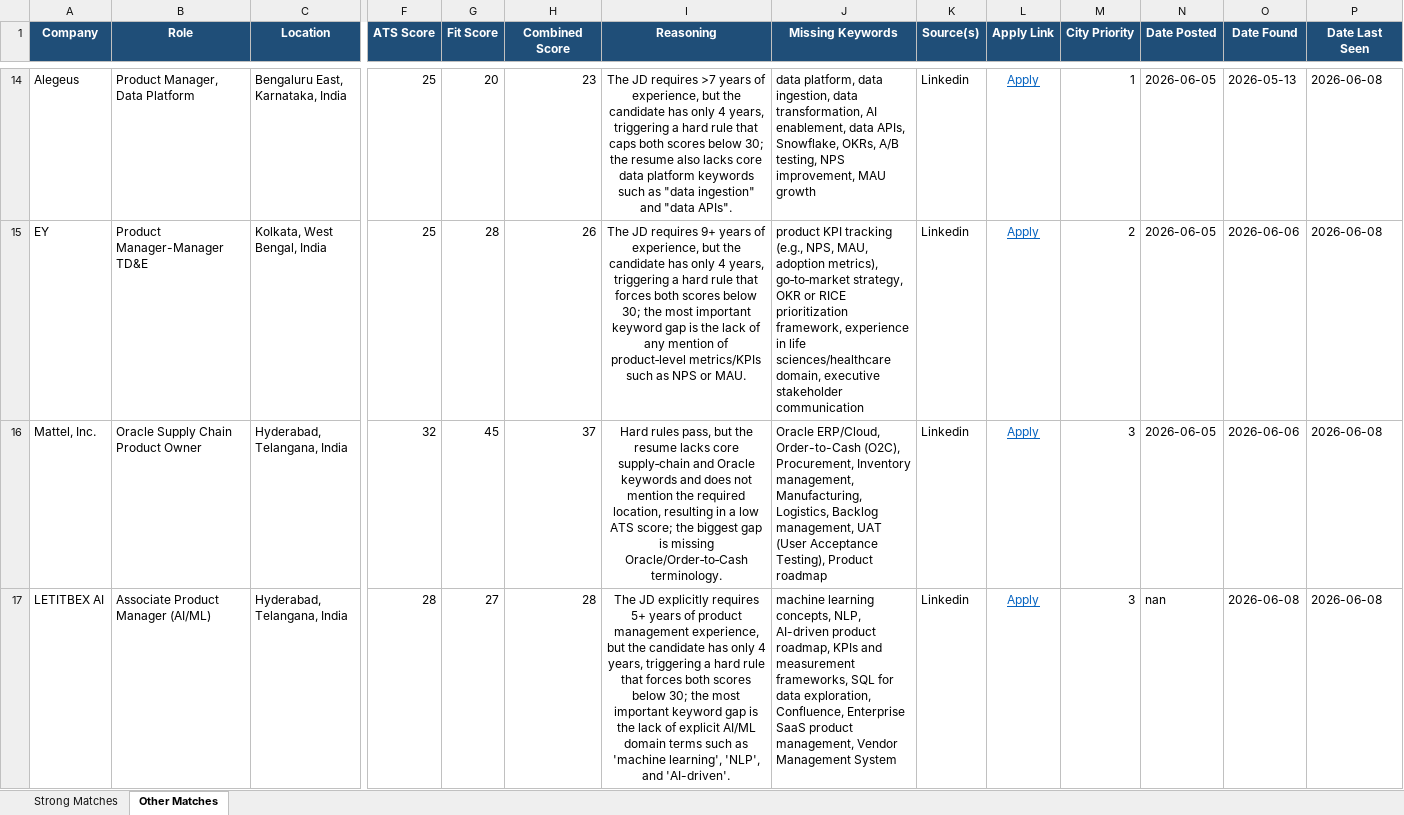
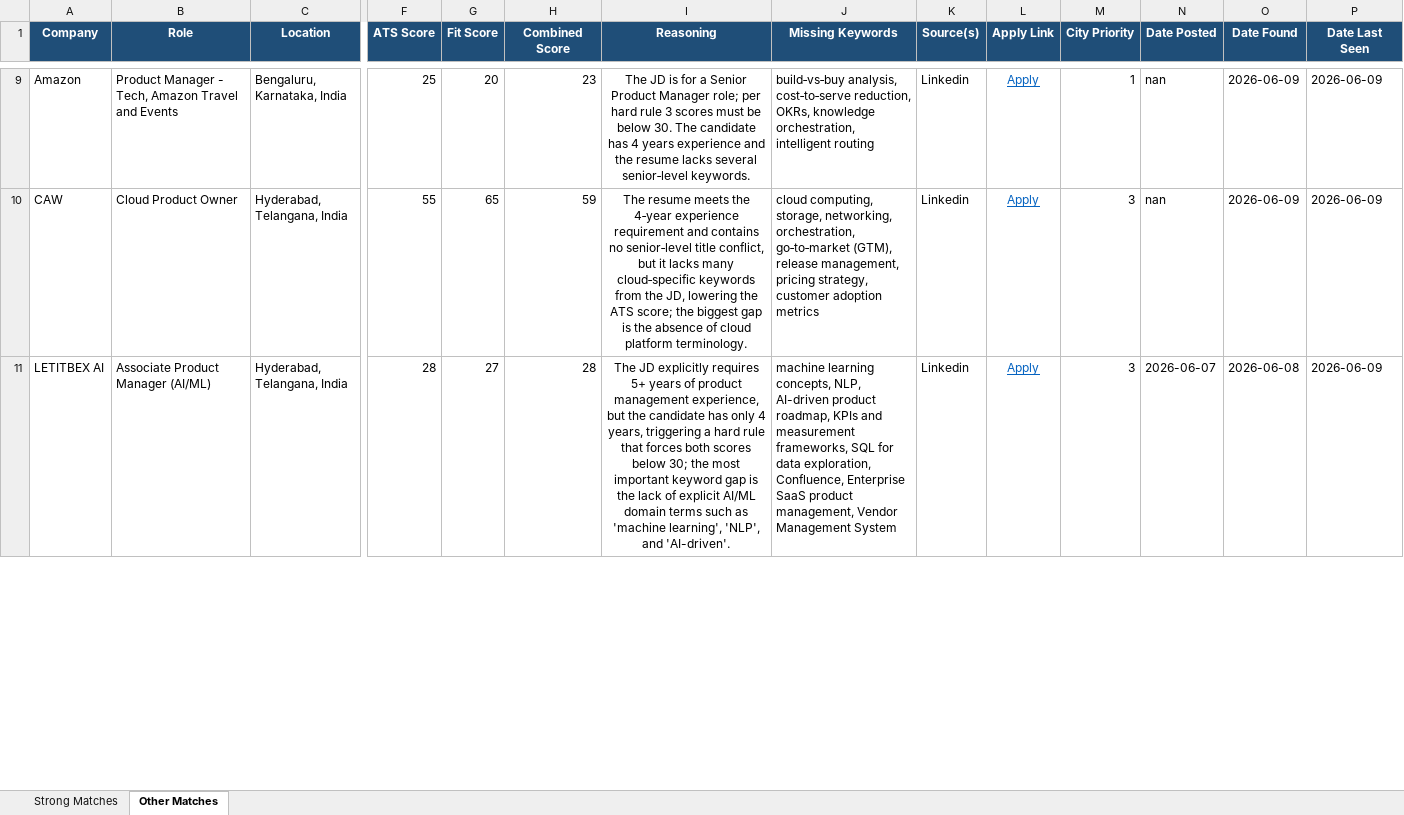
Before and after one commit to anirbanp19/Job-Tracker, an Excel workbook: output/jobs_master.xlsx, sheet Other Matches, drawn as a sheet; only a part is shown, gaps mark what is left out; values as stored, in another font and other column widths than the file's, no borders; removed rows and columns are numbered as before the commit, all else as after; rows hold the shown columns only; the diff covers the shown part only; the diff names each change by its address in the sheet, - before the commit and + after, or states it on an @@ line.

```diff
--- a/output/jobs_master.xlsx (sheet Other Matches)
+++ b/output/jobs_master.xlsx (sheet Other Matches)
-A9 (Company): Alegeus
+A9 (Company): Amazon
-B9 (Role): Product Manager, Data Platform
+B9 (Role): Product Manager - Tech, Amazon Travel and Events
-C9 (Location): Bengaluru East, Karnataka, India
+C9 (Location): Bengaluru, Karnataka, India
-I9 (Reasoning): The JD requires >7 years of experience, but the candidate has only 4 years, triggering a hard rule that caps both scores below 30; the resume also lacks core data platform keywords such as "data ingestion" and "data APIs".
+I9 (Reasoning): The JD is for a Senior Product Manager role; per hard rule 3 scores must be below 30. The candidate has 4 years experience and the resume lacks several senior‑level keywords.
-J9 (Missing Keywords): data platform, data ingestion, data transformation, AI enablement, data APIs, Snowflake, OKRs, A/B testing, NPS improvement, MAU growth
+J9 (Missing Keywords): build‑vs‑buy analysis, cost‑to‑serve reduction, OKRs, knowledge orchestration, intelligent routing
-N9 (Date Posted): 2026-06-05
+N9 (Date Posted): nan
-O9 (Date Found): 2026-05-13
+O9 (Date Found): 2026-06-09
-P9 (Date Last Seen): 2026-06-08
+P9 (Date Last Seen): 2026-06-09
-row 15: EY | Product Manager-Manager TD&E | Kolkata, West Bengal, India | 25 | 28 | 26 | The JD requires 9+ years of experience, but the candidate has only 4 years, triggering a hard rule that forces both scores below 30; the most important keyword gap is the lack of any mention of product‑level metrics/KPIs such as NPS or MAU. | product KPI tracking (e.g., NPS, MAU, adoption metrics), go‑to‑market strategy, OKR or RICE prioritization framework, experience in life sciences/healthcare domain, executive stakeholder communication | Linkedin | Apply | 2 | 2026-06-05 | 2026-06-06 | 2026-06-08
-row 16: Mattel, Inc. | Oracle Supply Chain Product Owner | Hyderabad, Telangana, India | 32 | 45 | 37 | Hard rules pass, but the resume lacks core supply‑chain and Oracle keywords and does not mention the required location, resulting in a low ATS score; the biggest gap is missing Oracle/Order‑to‑Cash terminology. | Oracle ERP/Cloud, Order-to-Cash (O2C), Procurement, Inventory management, Manufacturing, Logistics, Backlog management, UAT (User Acceptance Testing), Product roadmap | Linkedin | Apply | 3 | 2026-06-05 | 2026-06-06 | 2026-06-08
+row 10: CAW | Cloud Product Owner | Hyderabad, Telangana, India | 55 | 65 | 59 | The resume meets the 4‑year experience requirement and contains no senior‑level title conflict, but it lacks many cloud‑specific keywords from the JD, lowering the ATS score; the biggest gap is the absence of cloud platform terminology. | cloud computing, storage, networking, orchestration, go‑to‑market (GTM), release management, pricing strategy, customer adoption metrics | Linkedin | Apply | 3 | nan | 2026-06-09 | 2026-06-09
-N11 (Date Posted): nan
+N11 (Date Posted): 2026-06-07
-P11 (Date Last Seen): 2026-06-08
+P11 (Date Last Seen): 2026-06-09
```
Also changed, not shown: 6 added rows, 9 removed rows and 42 edited cells elsewhere in this sheet, sheet Strong Matches, 1 other file.
